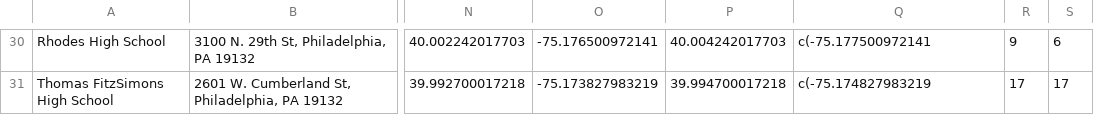
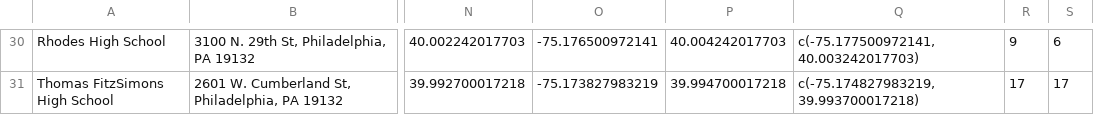
Before and after one commit to juliechristiedata/MindSite_SchoolClosing, a CSV file: data/calculated_schools.csv, drawn as a sheet; only a part is shown, gaps mark what is left out; the diff covers the shown part only; the diff names each change by its address in the sheet, - before the commit and + after, or states it on an @@ line.

```diff
--- a/data/calculated_schools.csv
+++ b/data/calculated_schools.csv
-Q30: c(-75.177500972141
+Q30: c(-75.177500972141, 40.003242017703)
-Q31: c(-75.174827983219
+Q31: c(-75.174827983219, 39.993700017218)
```
Also changed, not shown: 28 edited cells elsewhere in this file, data/geo_all_schools.csv, 1 other file.
